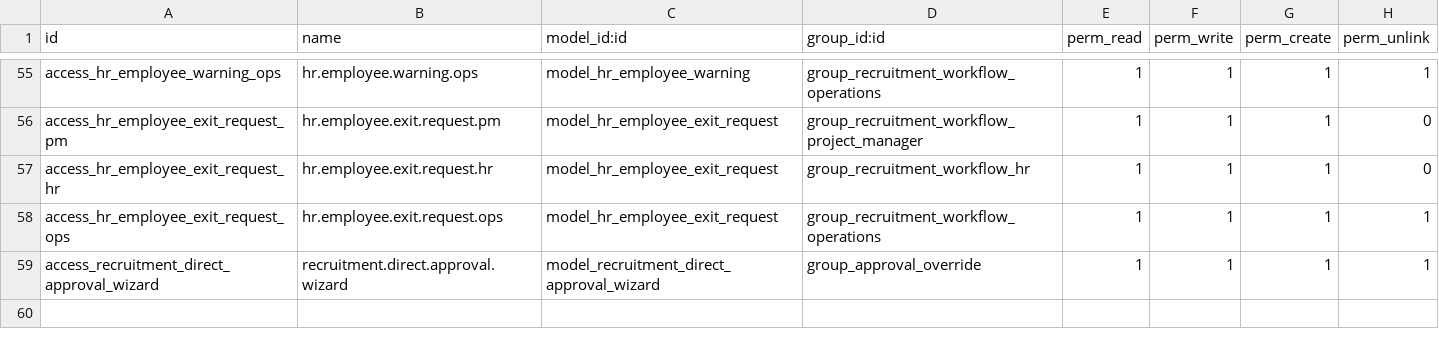
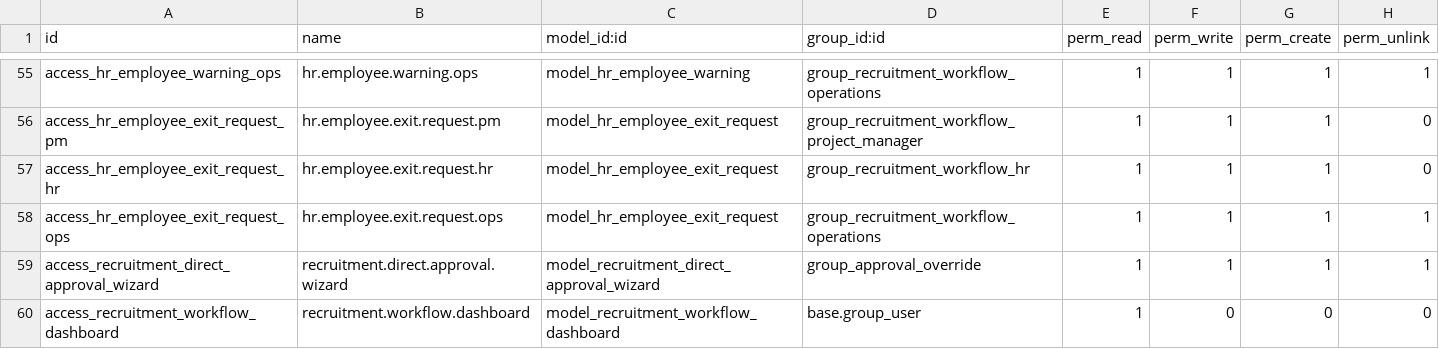
Before and after one commit to RaySaad/tabarikyan, a CSV file: recruitment_workflow/security/ir.model.access.csv, drawn as a sheet; only a part is shown, gaps mark what is left out; the diff names each change by its address in the sheet, - before the commit and + after, or states it on an @@ line.

Commit message:
feat(recruitment_workflow): implement interactive OWL dashboard with KPIs, approvals, alerts, and analytics

```diff
--- a/recruitment_workflow/security/ir.model.access.csv
+++ b/recruitment_workflow/security/ir.model.access.csv
+row 60: access_recruitment_workflow_dashboard | recruitment.workflow.dashboard | model_recruitment_workflow_dashboard | base.group_user | 1 | 0 | 0 | 0
```
Also changed, not shown: 10 other files.
